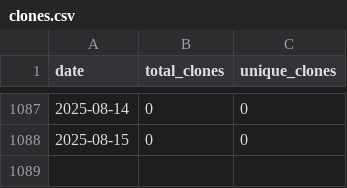
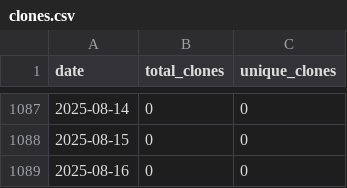
Before and after one commit to wumphlett/COMP-3220, a CSV file: .traffic/clones.csv, drawn as a sheet; only a part is shown, gaps mark what is left out; the diff names each change by its address in the sheet, - before the commit and + after, or states it on an @@ line.

Commit message:
Updating repository traffic

```diff
--- a/.traffic/clones.csv
+++ b/.traffic/clones.csv
+row 1089: 2025-08-16 | 0 | 0
```
Also changed, not shown: .traffic/views.csv, 3 other files.
